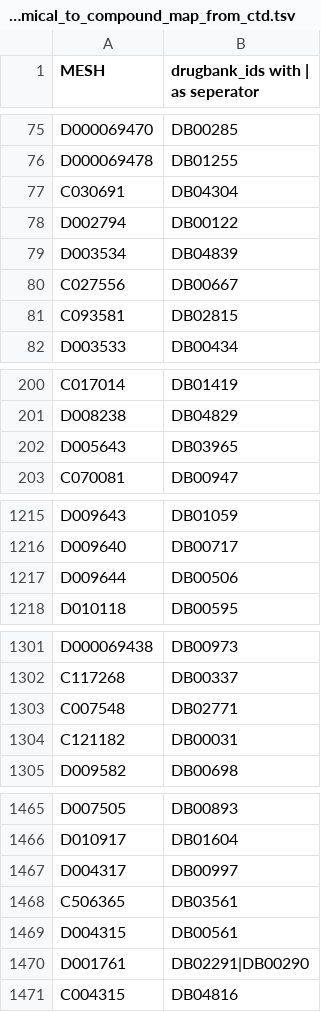
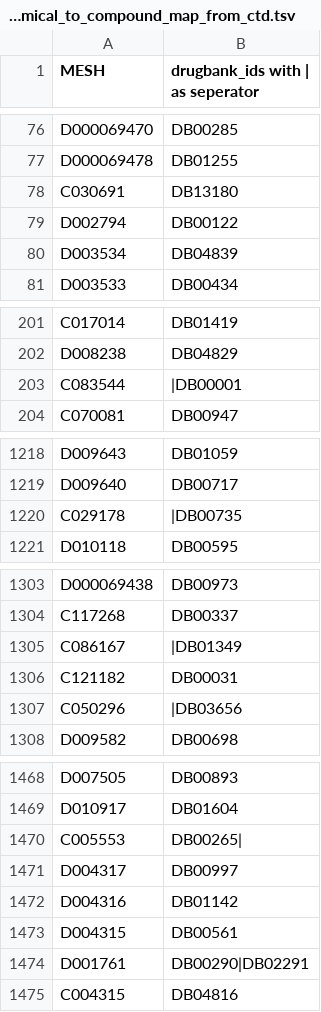
Before and after one commit to ckoenigs/PharMeBINet, a TSV file: mapping_and_merging_into_hetionet/ctd/chemical/ctd_chemical_to_compound_map_from_ctd.tsv, drawn as a sheet; only a part is shown, gaps mark what is left out; the diff covers the shown part only.

```diff
--- a/mapping_and_merging_into_hetionet/ctd/chemical/ctd_chemical_to_compound_map_from_ctd.tsv
+++ b/mapping_and_merging_into_hetionet/ctd/chemical/ctd_chemical_to_compound_map_from_ctd.tsv
@@ -76,7 +77,5 @@ D000069470	DB00285
 D000069478	DB01255
-C030691	DB04304
+C030691	DB13180
 D002794	DB00122
 D003534	DB04839
-C027556	DB00667
-C093581	DB02815
 D003533	DB00434
@@ -201,3 +202,3 @@ C017014	DB01419
 D008238	DB04829
-D005643	DB03965
+C083544	|DB00001
 C070081	DB00947
@@ -1216,3 +1219,3 @@ D009643	DB01059
 D009640	DB00717
-D009644	DB00506
+C029178	|DB00735
 D010118	DB00595
@@ -1302,4 +1304,5 @@ D000069438	DB00973
 C117268	DB00337
-C007548	DB02771
+C086167	|DB01349
 C121182	DB00031
+C050296	|DB03656
 D009582	DB00698
@@ -1466,6 +1469,7 @@ D007505	DB00893
 D010917	DB01604
+C005553	DB00265|
 D004317	DB00997
-C506365	DB03561
+D004316	DB01142
 D004315	DB00561
-D001761	DB02291|DB00290
+D001761	DB00290|DB02291
 C004315	DB04816
```
Also changed, not shown: 32 added rows, 28 removed rows, 9 moved rows and 23 edited cells elsewhere in this file, mapping_and_merging_into_hetionet/ctd/chemical/ctd_chemical_to_compound_map_use_UMLS_cui.tsv, mapping_and_merging_into_hetionet/ctd/chemical/ctd_chemical_to_compound_map_use_names.tsv, 12 other files.
